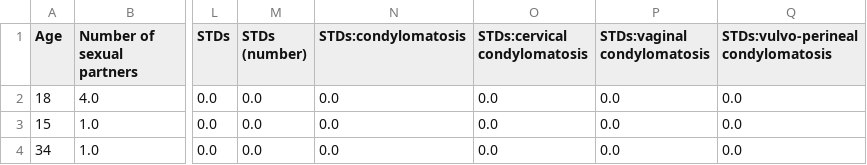
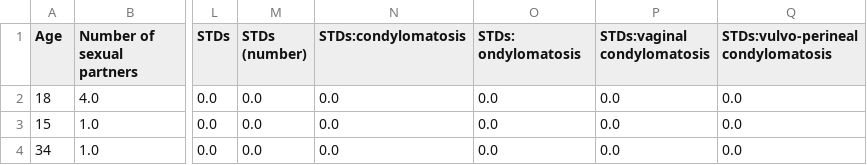
Before and after one commit to Franco-611/Lab1_DataScience, a CSV file: risk_factors_cervical_cancer.csv, drawn as a sheet; only a part is shown, gaps mark what is left out; the diff names each change by its address in the sheet, - before the commit and + after, or states it on an @@ line.

```diff
--- a/risk_factors_cervical_cancer.csv
+++ b/risk_factors_cervical_cancer.csv
-O1: STDs:cervical condylomatosis
+O1: STDs: ondylomatosis
```
Also changed, not shown: 51 other files.
